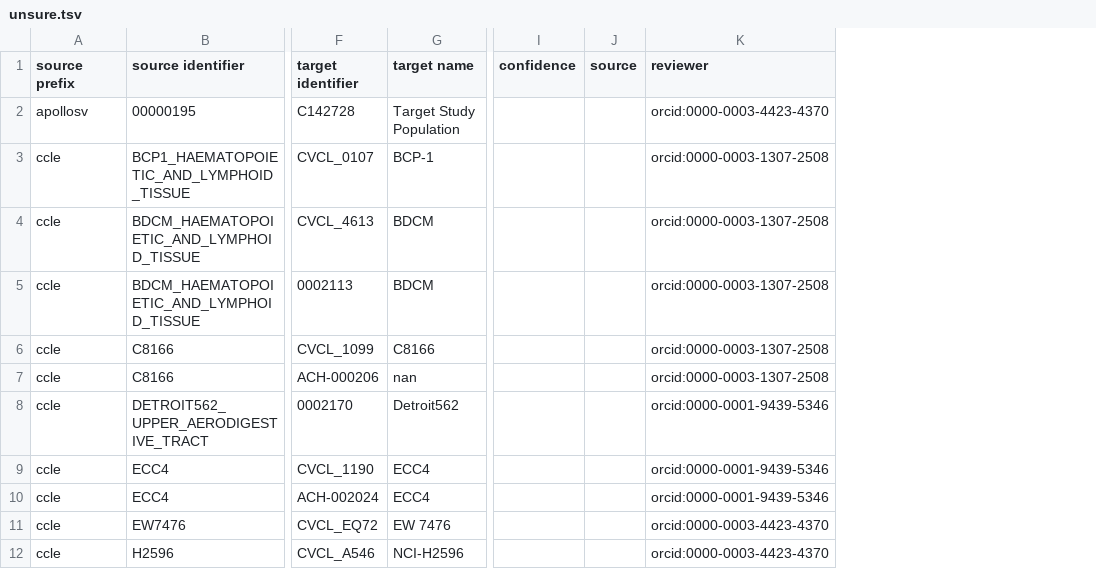
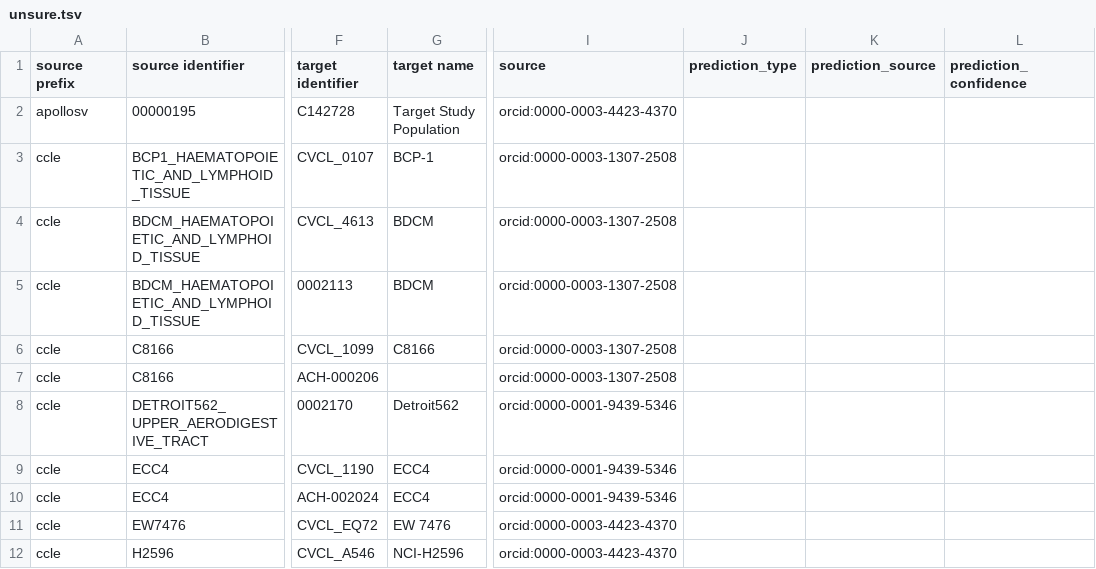
Before and after one commit to biopragmatics/biomappings, a TSV file: src/biomappings/resources/unsure.tsv, drawn as a sheet; only a part is shown, gaps mark what is left out; removed rows and columns are numbered as before the commit, all else as after; the diff names each change by its address in the sheet, - before the commit and + after, or states it on an @@ line.

```diff
--- a/src/biomappings/resources/unsure.tsv
+++ b/src/biomappings/resources/unsure.tsv
-column I (confidence), empty
-column J (source), empty
+column J (prediction_type), empty
+column K (prediction_source), empty
+column L (prediction_confidence), empty
-I1: reviewer
+I1: source
-G7 (target name): nan
+G7 (target name): (empty)
```
Also changed, not shown: src/biomappings/resources/incorrect.tsv, 7 other files.
